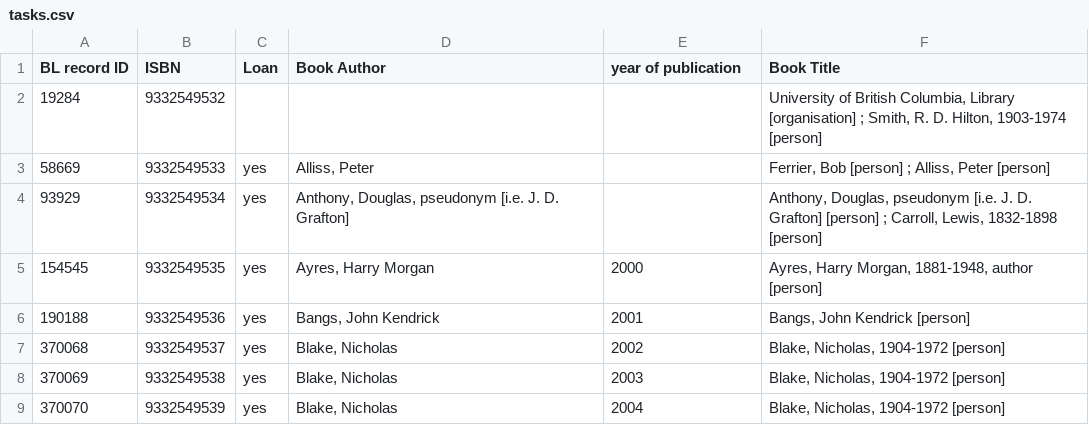
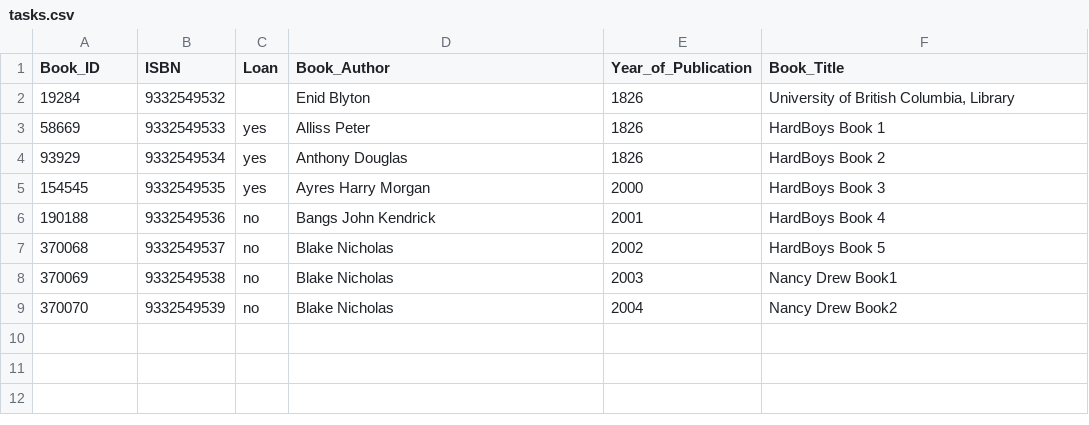
Before and after one commit to sujilnt/PythonCourserwok, a CSV file: tasks.csv, drawn as a sheet.

```diff
--- a/tasks.csv
+++ b/tasks.csv
@@ -1,9 +1,9 @@
-BL record ID,ISBN,Loan,Book Author,year of publication,Book Title,,,,,,,,,,,,,,,,,,,,,,,,,,,,,,,,,,,,,,,,,,,,,,,,,,,,,,,,,,,,,,,,,,,,,,,,,,,,,,,,,,,,,,,,,,,,,,,,,,,,,,,,,,,,,,,,,,,,,,,,,,,,,,,,,,,,,,,,,,,,,,,,,,,,,,,,,,,,,,,,,,,,,,,,,,,,,,,,,,,,,,,,,,,,,,,,,,,,,,,,,,,,,,,,,,,,,,,,,,,,,,,,,,,,,,,,,,,,,,,,,,,,,,,,,,,,,,,,,,,,,,,,,,,,,,,,,,,,,,,,,,,,,,,,,,,,,,,,,,,,,,,,,,,,,,,,,,,,,,,,,,,,,,,,,,,,,,,,,,,,,,,,,,,,,,,,,,,,,,,,,,,,,,,,,,,,,,,,,,,,,,,
-19284,9332549532,,,,"University of British Columbia, Library [organisation] ; Smith, R. D. Hilton, 1903-1974 [person]",,,,,,,,,,,,,,,,,,,,,,,,,,,,,,,,,,,,,,,,,,,,,,,,,,,,,,,,,,,,,,,,,,,,,,,,,,,,,,,,,,,,,,,,,,,,,,,,,,,,,,,,,,,,,,,,,,,,,,,,,,,,,,,,,,,,,,,,,,,,,,,,,,,,,,,,,,,,,,,,,,,,,,,,,,,,,,,,,,,,,,,,,,,,,,,,,,,,,,,,,,,,,,,,,,,,,,,,,,,,,,,,,,,,,,,,,,,,,,,,,,,,,,,,,,,,,,,,,,,,,,,,,,,,,,,,,,,,,,,,,,,,,,,,,,,,,,,,,,,,,,,,,,,,,,,,,,,,,,,,,,,,,,,,,,,,,,,,,,,,,,,,,,,,,,,,,,,,,,,,,,,,,,,,,,,,,,,,,,,,,,,
-58669,9332549533,yes,"Alliss, Peter",,"Ferrier, Bob [person] ; Alliss, Peter [person]",,,,,,,,,,,,,,,,,,,,,,,,,,,,,,,,,,,,,,,,,,,,,,,,,,,,,,,,,,,,,,,,,,,,,,,,,,,,,,,,,,,,,,,,,,,,,,,,,,,,,,,,,,,,,,,,,,,,,,,,,,,,,,,,,,,,,,,,,,,,,,,,,,,,,,,,,,,,,,,,,,,,,,,,,,,,,,,,,,,,,,,,,,,,,,,,,,,,,,,,,,,,,,,,,,,,,,,,,,,,,,,,,,,,,,,,,,,,,,,,,,,,,,,,,,,,,,,,,,,,,,,,,,,,,,,,,,,,,,,,,,,,,,,,,,,,,,,,,,,,,,,,,,,,,,,,,,,,,,,,,,,,,,,,,,,,,,,,,,,,,,,,,,,,,,,,,,,,,,,,,,,,,,,,,,,,,,,,,,,,,,,
-93929,9332549534,yes,"Anthony, Douglas, pseudonym [i.e. J. D. Grafton]",,"Anthony, Douglas, pseudonym [i.e. J. D. Grafton] [person] ; Carroll, Lewis, 1832-1898 [person]",,,,,,,,,,,,,,,,,,,,,,,,,,,,,,,,,,,,,,,,,,,,,,,,,,,,,,,,,,,,,,,,,,,,,,,,,,,,,,,,,,,,,,,,,,,,,,,,,,,,,,,,,,,,,,,,,,,,,,,,,,,,,,,,,,,,,,,,,,,,,,,,,,,,,,,,,,,,,,,,,,,,,,,,,,,,,,,,,,,,,,,,,,,,,,,,,,,,,,,,,,,,,,,,,,,,,,,,,,,,,,,,,,,,,,,,,,,,,,,,,,,,,,,,,,,,,,,,,,,,,,,,,,,,,,,,,,,,,,,,,,,,,,,,,,,,,,,,,,,,,,,,,,,,,,,,,,,,,,,,,,,,,,,,,,,,,,,,,,,,,,,,,,,,,,,,,,,,,,,,,,,,,,,,,,,,,,,,,,,,,,,
-154545,9332549535,yes,"Ayres, Harry Morgan",2000,"Ayres, Harry Morgan, 1881-1948, author [person]",,,,,,,,,,,,,,,,,,,,,,,,,,,,,,,,,,,,,,,,,,,,,,,,,,,,,,,,,,,,,,,,,,,,,,,,,,,,,,,,,,,,,,,,,,,,,,,,,,,,,,,,,,,,,,,,,,,,,,,,,,,,,,,,,,,,,,,,,,,,,,,,,,,,,,,,,,,,,,,,,,,,,,,,,,,,,,,,,,,,,,,,,,,,,,,,,,,,,,,,,,,,,,,,,,,,,,,,,,,,,,,,,,,,,,,,,,,,,,,,,,,,,,,,,,,,,,,,,,,,,,,,,,,,,,,,,,,,,,,,,,,,,,,,,,,,,,,,,,,,,,,,,,,,,,,,,,,,,,,,,,,,,,,,,,,,,,,,,,,,,,,,,,,,,,,,,,,,,,,,,,,,,,,,,,,,,,,,,,,,,,,
-190188,9332549536,yes,"Bangs, John Kendrick",2001,"Bangs, John Kendrick [person]",,,,,,,,,,,,,,,,,,,,,,,,,,,,,,,,,,,,,,,,,,,,,,,,,,,,,,,,,,,,,,,,,,,,,,,,,,,,,,,,,,,,,,,,,,,,,,,,,,,,,,,,,,,,,,,,,,,,,,,,,,,,,,,,,,,,,,,,,,,,,,,,,,,,,,,,,,,,,,,,,,,,,,,,,,,,,,,,,,,,,,,,,,,,,,,,,,,,,,,,,,,,,,,,,,,,,,,,,,,,,,,,,,,,,,,,,,,,,,,,,,,,,,,,,,,,,,,,,,,,,,,,,,,,,,,,,,,,,,,,,,,,,,,,,,,,,,,,,,,,,,,,,,,,,,,,,,,,,,,,,,,,,,,,,,,,,,,,,,,,,,,,,,,,,,,,,,,,,,,,,,,,,,,,,,,,,,,,,,,,,,,
-370068,9332549537,yes,"Blake, Nicholas",2002,"Blake, Nicholas, 1904-1972 [person]",,,,,,,,,,,,,,,,,,,,,,,,,,,,,,,,,,,,,,,,,,,,,,,,,,,,,,,,,,,,,,,,,,,,,,,,,,,,,,,,,,,,,,,,,,,,,,,,,,,,,,,,,,,,,,,,,,,,,,,,,,,,,,,,,,,,,,,,,,,,,,,,,,,,,,,,,,,,,,,,,,,,,,,,,,,,,,,,,,,,,,,,,,,,,,,,,,,,,,,,,,,,,,,,,,,,,,,,,,,,,,,,,,,,,,,,,,,,,,,,,,,,,,,,,,,,,,,,,,,,,,,,,,,,,,,,,,,,,,,,,,,,,,,,,,,,,,,,,,,,,,,,,,,,,,,,,,,,,,,,,,,,,,,,,,,,,,,,,,,,,,,,,,,,,,,,,,,,,,,,,,,,,,,,,,,,,,,,,,,,,,,
-370069,9332549538,yes,"Blake, Nicholas",2003,"Blake, Nicholas, 1904-1972 [person]",,,,,,,,,,,,,,,,,,,,,,,,,,,,,,,,,,,,,,,,,,,,,,,,,,,,,,,,,,,,,,,,,,,,,,,,,,,,,,,,,,,,,,,,,,,,,,,,,,,,,,,,,,,,,,,,,,,,,,,,,,,,,,,,,,,,,,,,,,,,,,,,,,,,,,,,,,,,,,,,,,,,,,,,,,,,,,,,,,,,,,,,,,,,,,,,,,,,,,,,,,,,,,,,,,,,,,,,,,,,,,,,,,,,,,,,,,,,,,,,,,,,,,,,,,,,,,,,,,,,,,,,,,,,,,,,,,,,,,,,,,,,,,,,,,,,,,,,,,,,,,,,,,,,,,,,,,,,,,,,,,,,,,,,,,,,,,,,,,,,,,,,,,,,,,,,,,,,,,,,,,,,,,,,,,,,,,,,,,,,,,,
-370070,9332549539,yes,"Blake, Nicholas",2004,"Blake, Nicholas, 1904-1972 [person]",,,,,,,,,,,,,,,,,,,,,,,,,,,,,,,,,,,,,,,,,,,,,,,,,,,,,,,,,,,,,,,,,,,,,,,,,,,,,,,,,,,,,,,,,,,,,,,,,,,,,,,,,,,,,,,,,,,,,,,,,,,,,,,,,,,,,,,,,,,,,,,,,,,,,,,,,,,,,,,,,,,,,,,,,,,,,,,,,,,,,,,,,,,,,,,,,,,,,,,,,,,,,,,,,,,,,,,,,,,,,,,,,,,,,,,,,,,,,,,,,,,,,,,,,,,,,,,,,,,,,,,,,,,,,,,,,,,,,,,,,,,,,,,,,,,,,,,,,,,,,,,,,,,,,,,,,,,,,,,,,,,,,,,,,,,,,,,,,,,,,,,,,,,,,,,,,,,,,,,,,,,,,,,,,
+Book_ID,ISBN,Loan,Book_Author,Year_of_Publication,Book_Title
+19284,9332549532,,Enid Blyton,1826,"University of British Columbia, Library "
+58669,9332549533,yes,Alliss Peter,1826,HardBoys Book 1
+93929,9332549534,yes,Anthony Douglas,1826,HardBoys Book 2
+154545,9332549535,yes,Ayres Harry Morgan,2000,HardBoys Book 3
+190188,9332549536,no,Bangs  John Kendrick,2001,HardBoys Book 4
+370068,9332549537,no,Blake Nicholas,2002,HardBoys Book 5
+370069,9332549538,no,Blake Nicholas,2003,Nancy Drew Book1
+370070,9332549539,no,Blake  Nicholas,2004,Nancy Drew Book2
```
Also changed, not shown: 5 other files.
